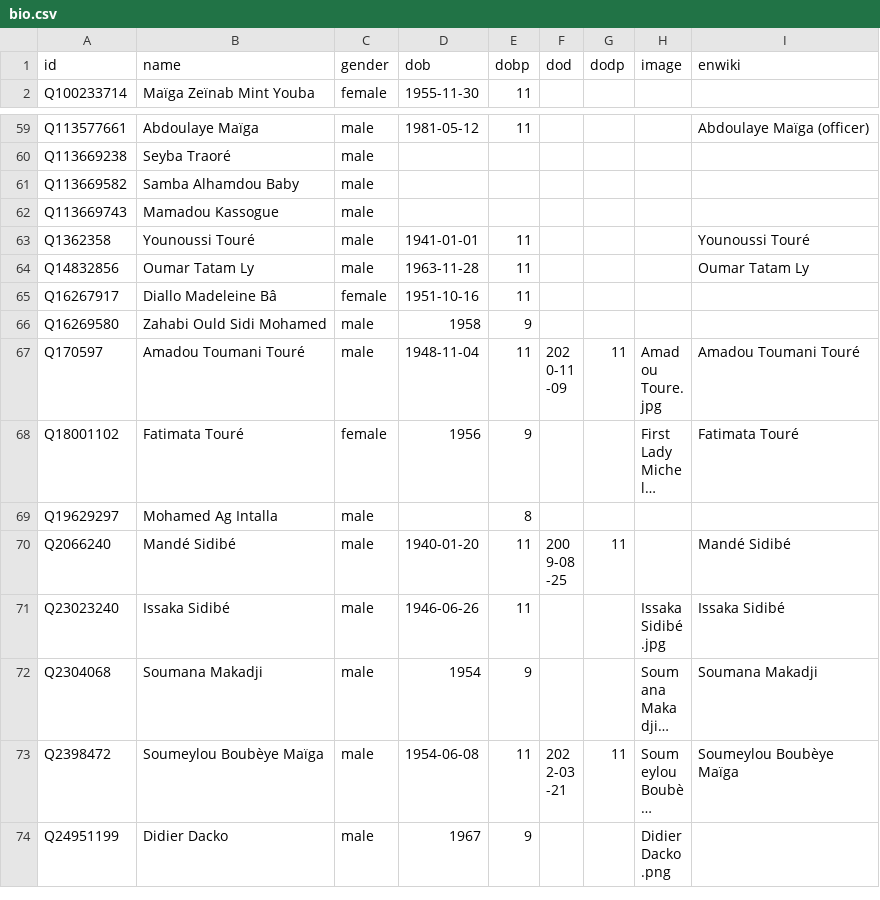
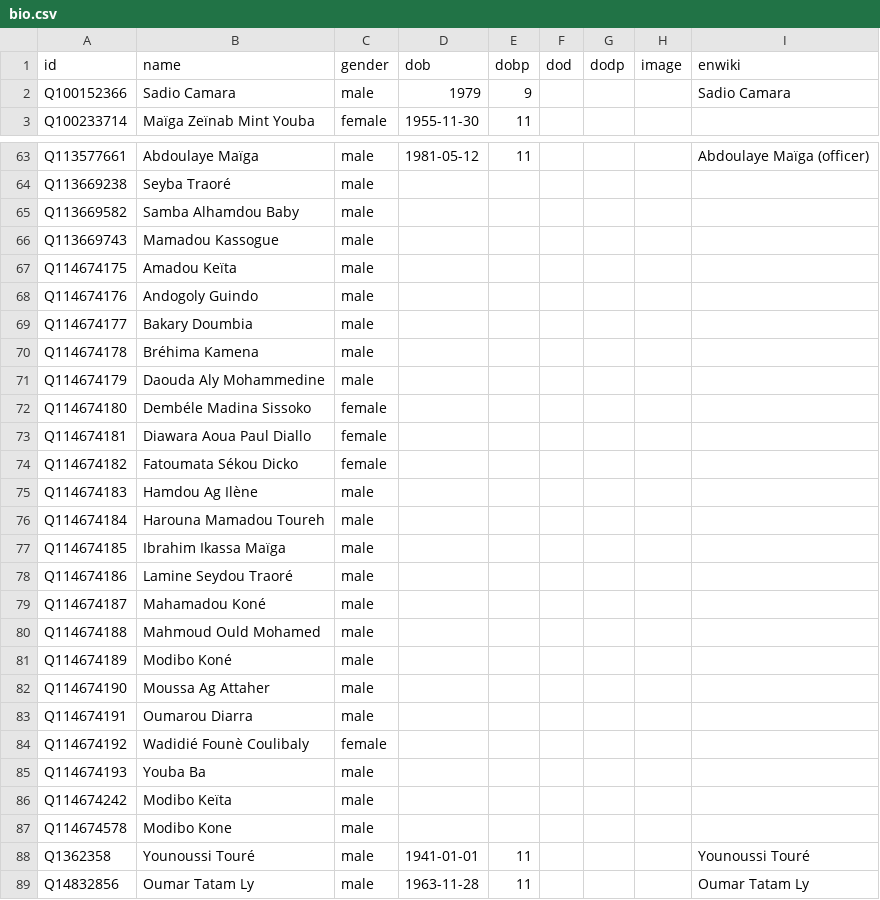
Before and after one commit to every-politician-scrapers/mali, a CSV file: html/bio.csv, drawn as a sheet; only a part is shown, gaps mark what is left out; the shorter side is filled out with more unchanged rows; long unchanged cells end in …; the diff covers the shown part only; the diff names each change by its address in the sheet, - before the commit and + after, or states it on an @@ line.

```diff
--- a/html/bio.csv
+++ b/html/bio.csv
+row 2: Q100152366 | Sadio Camara | male | 1979 | 9 |  |  |  | Sadio Camara
+row 67: Q114674175 | Amadou Keïta | male
+row 68: Q114674176 | Andogoly Guindo | male
+row 69: Q114674177 | Bakary Doumbia | male
+row 70: Q114674178 | Bréhima Kamena | male
+row 71: Q114674179 | Daouda Aly Mohammedine | male
+row 72: Q114674180 | Dembéle Madina Sissoko | female
+row 73: Q114674181 | Diawara Aoua Paul Diallo | female
+row 74: Q114674182 | Fatoumata Sékou Dicko | female
+row 75: Q114674183 | Hamdou Ag Ilène | male
+row 76: Q114674184 | Harouna Mamadou Toureh | male
+row 77: Q114674185 | Ibrahim Ikassa Maïga | male
+row 78: Q114674186 | Lamine Seydou Traoré | male
+row 79: Q114674187 | Mahamadou Koné | male
+row 80: Q114674188 | Mahmoud Ould Mohamed | male
+row 81: Q114674189 | Modibo Koné | male
+row 82: Q114674190 | Moussa Ag Attaher | male
+row 83: Q114674191 | Oumarou Diarra | male
+row 84: Q114674192 | Wadidié Founè Coulibaly | female
+row 85: Q114674193 | Youba Ba | male
+row 86: Q114674242 | Modibo Keïta | male
+row 87: Q114674578 | Modibo Kone | male
```
Also changed, not shown: 4 added rows elsewhere in this file, html/current.csv, html/holders21.csv, 5 other files.
